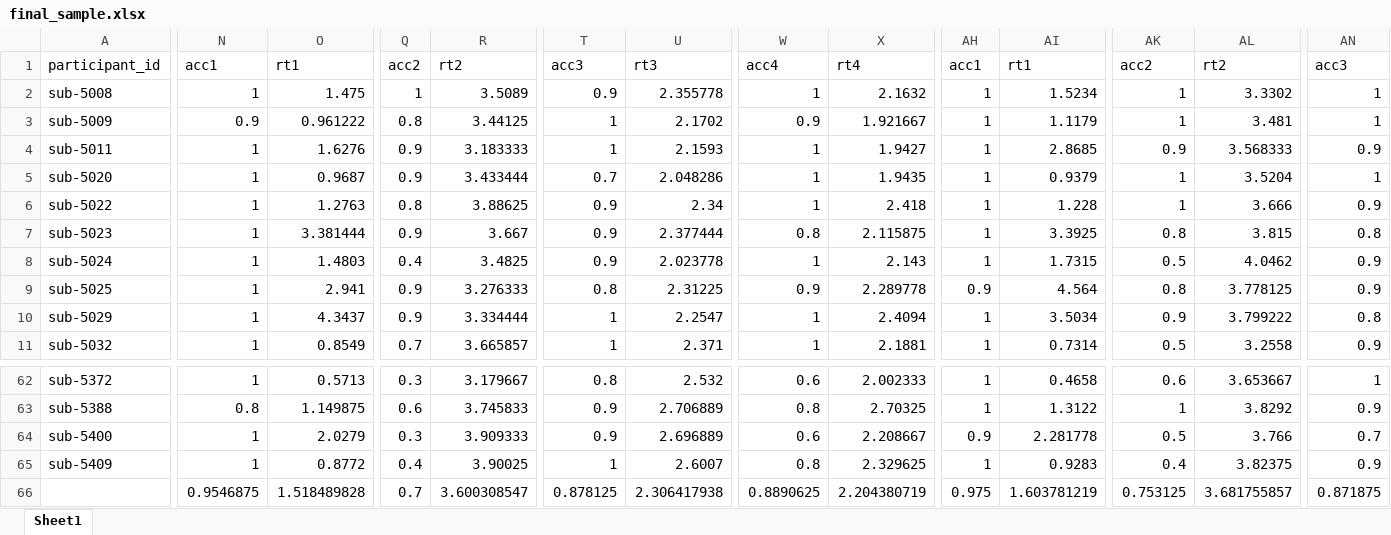
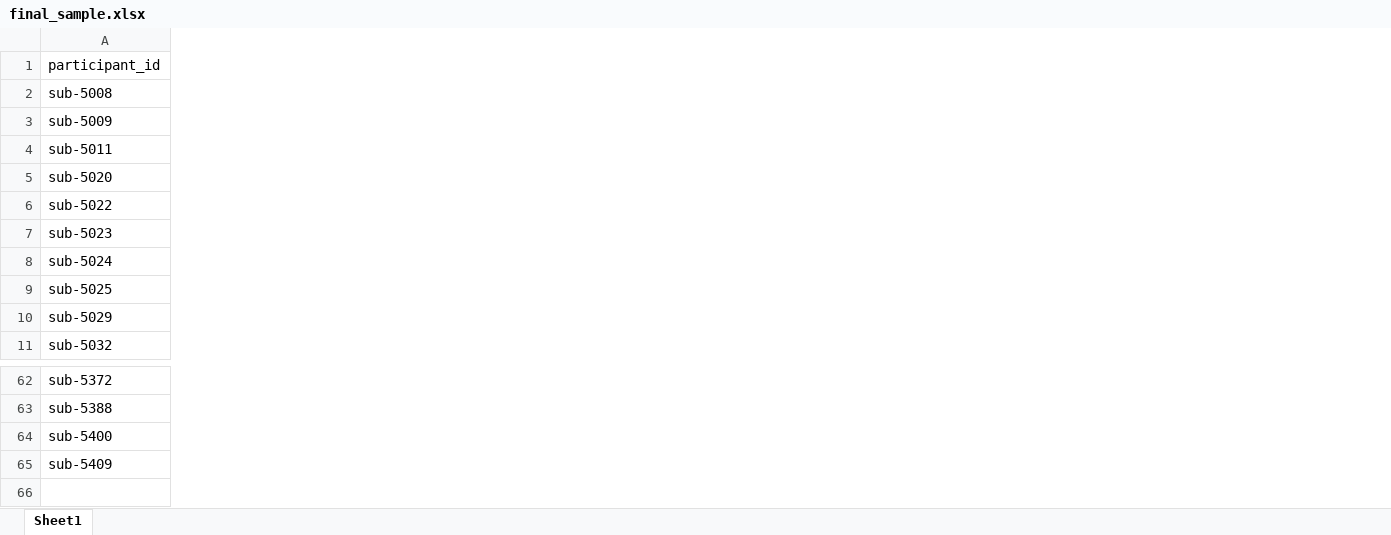
Before and after one commit to wangjinvandy/Syntactic_Semantic_Specialization_9_10_yo, an Excel workbook: final_sample.xlsx, sheet Sheet1, drawn as a sheet; only a part is shown, gaps mark what is left out; values as stored, in another font and other column widths than the file's, no borders; rows hold the shown columns only; the diff covers the shown part only; the diff names each change by its address in the sheet, - before the commit and + after, or states it on an @@ line.

```diff
--- a/final_sample.xlsx (sheet Sheet1)
+++ b/final_sample.xlsx (sheet Sheet1)
-column N, rows 1-11: acc1 | 1 | 0.9 | 1 | 1 | 1 | 1 | 1 | 1 | 1 | 1; rows 62-65: 1 | 0.8 | 1 | 1
-column O, rows 1-11: rt1 | 1.475 | 0.961222 | 1.6276 | 0.9687 | 1.2763 | 3.381444 | 1.4803 | 2.941 | 4.3437 | 0.8549; rows 62-65: 0.5713 | 1.149875 | 2.0279 | 0.8772
-column Q, rows 1-11: acc2 | 1 | 0.8 | 0.9 | 0.9 | 0.8 | 0.9 | 0.4 | 0.9 | 0.9 | 0.7; rows 62-65: 0.3 | 0.6 | 0.3 | 0.4
-column R, rows 1-11: rt2 | 3.5089 | 3.44125 | 3.183333 | 3.433444 | 3.88625 | 3.667 | 3.4825 | 3.276333 | 3.334444 | 3.665857; rows 62-65: 3.179667 | 3.745833 | 3.909333 | 3.90025
-column T, rows 1-11: acc3 | 0.9 | 1 | 1 | 0.7 | 0.9 | 0.9 | 0.9 | 0.8 | 1 | 1; rows 62-65: 0.8 | 0.9 | 0.9 | 1
-column U, rows 1-11: rt3 | 2.355778 | 2.1702 | 2.1593 | 2.048286 | 2.34 | 2.377444 | 2.023778 | 2.31225 | 2.2547 | 2.371; rows 62-65: 2.532 | 2.706889 | 2.696889 | 2.6007
-column W, rows 1-11: acc4 | 1 | 0.9 | 1 | 1 | 1 | 0.8 | 1 | 0.9 | 1 | 1; rows 62-65: 0.6 | 0.8 | 0.6 | 0.8
-column X, rows 1-11: rt4 | 2.1632 | 1.921667 | 1.9427 | 1.9435 | 2.418 | 2.115875 | 2.143 | 2.289778 | 2.4094 | 2.1881; rows 62-65: 2.002333 | 2.70325 | 2.208667 | 2.329625
-column AH, rows 1-11: acc1 | 1 | 1 | 1 | 1 | 1 | 1 | 1 | 0.9 | 1 | 1; rows 62-65: 1 | 1 | 0.9 | 1
-column AI, rows 1-11: rt1 | 1.5234 | 1.1179 | 2.8685 | 0.9379 | 1.228 | 3.3925 | 1.7315 | 4.564 | 3.5034 | 0.7314; rows 62-65: 0.4658 | 1.3122 | 2.281778 | 0.9283
-column AK, rows 1-11: acc2 | 1 | 1 | 0.9 | 1 | 1 | 0.8 | 0.5 | 0.8 | 0.9 | 0.5; rows 62-65: 0.6 | 1 | 0.5 | 0.4
-column AL, rows 1-11: rt2 | 3.3302 | 3.481 | 3.568333 | 3.5204 | 3.666 | 3.815 | 4.0462 | 3.778125 | 3.799222 | 3.2558; rows 62-65: 3.653667 | 3.8292 | 3.766 | 3.82375
-column AN, rows 1-11: acc3 | 1 | 1 | 0.9 | 1 | 0.9 | 0.8 | 0.9 | 0.9 | 0.8 | 0.9; rows 62-65: 1 | 0.9 | 0.7 | 0.9
-row 66:  | 0.9546875 | 1.518489828 | 0.7 | 3.600308547 | 0.878125 | 2.306417938 | 0.8890625 | 2.204380719 | 0.975 | 1.603781219 | 0.753125 | 3.681755857 | 0.871875
```
Also changed, not shown: 71 removed columns elsewhere in this sheet, 56 other files.
